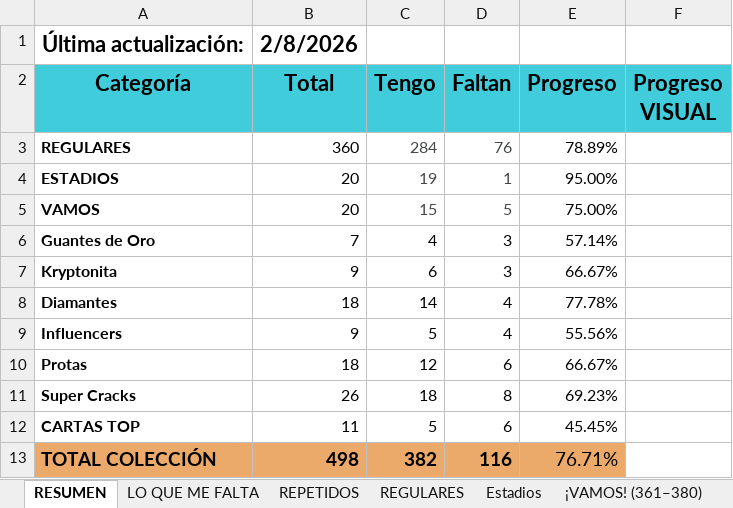
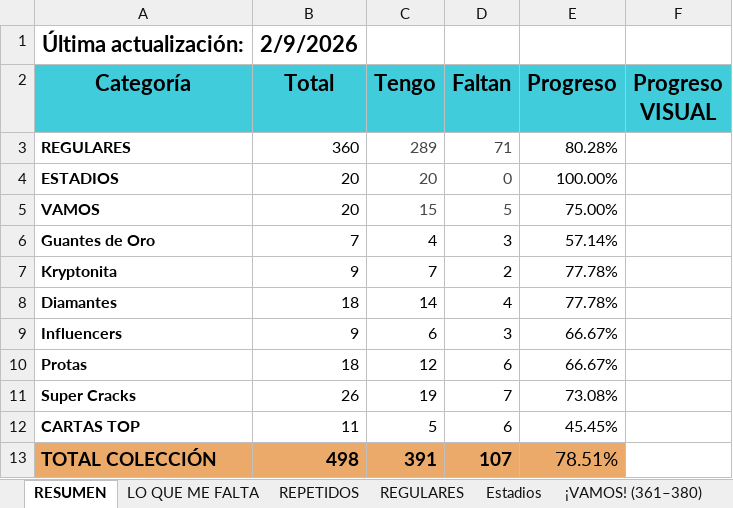
Before and after one commit to repasosg/adrenalyn-collection, an Excel workbook: Checklist_Adrenalyn_XL_2025-26.xlsx, sheet RESUMEN, drawn as a sheet; values as stored, in another font and other column widths than the file's, no borders; charts and pictures not drawn; the diff names each change by its address in the sheet, - before the commit and + after, or states it on an @@ line.

```diff
--- a/Checklist_Adrenalyn_XL_2025-26.xlsx (sheet RESUMEN)
+++ b/Checklist_Adrenalyn_XL_2025-26.xlsx (sheet RESUMEN)
-B1 (Total): 2/8/2026
+B1 (Total): 2/9/2026
-C3 (Tengo): 284
+C3 (Tengo): 289
-D3 (Faltan): 76
+D3 (Faltan): 71
-E3 (Progreso): 78.89%
+E3 (Progreso): 80.28%
-C4 (Tengo): 19
+C4 (Tengo): 20
-D4 (Faltan): 1
+D4 (Faltan): 0
-E4 (Progreso): 95.00%
+E4 (Progreso): 100.00%
-C7 (Tengo): 6
+C7 (Tengo): 7
-D7 (Faltan): 3
+D7 (Faltan): 2
-E7 (Progreso): 66.67%
+E7 (Progreso): 77.78%
-C9 (Tengo): 5
+C9 (Tengo): 6
-D9 (Faltan): 4
+D9 (Faltan): 3
-E9 (Progreso): 55.56%
+E9 (Progreso): 66.67%
-C11 (Tengo): 18
+C11 (Tengo): 19
-D11 (Faltan): 8
+D11 (Faltan): 7
-E11 (Progreso): 69.23%
+E11 (Progreso): 73.08%
-C13 (Tengo): 382
+C13 (Tengo): 391
-D13 (Faltan): 116
+D13 (Faltan): 107
-E13 (Progreso): 76.71%
+E13 (Progreso): 78.51%
```
Also changed, not shown: sheet LO QUE ME FALTA, sheet REPETIDOS, sheet REGULARES, sheet Influencers (415–423), sheet Estadios, sheet Kryptonita (388–396), 1 more sheet.
